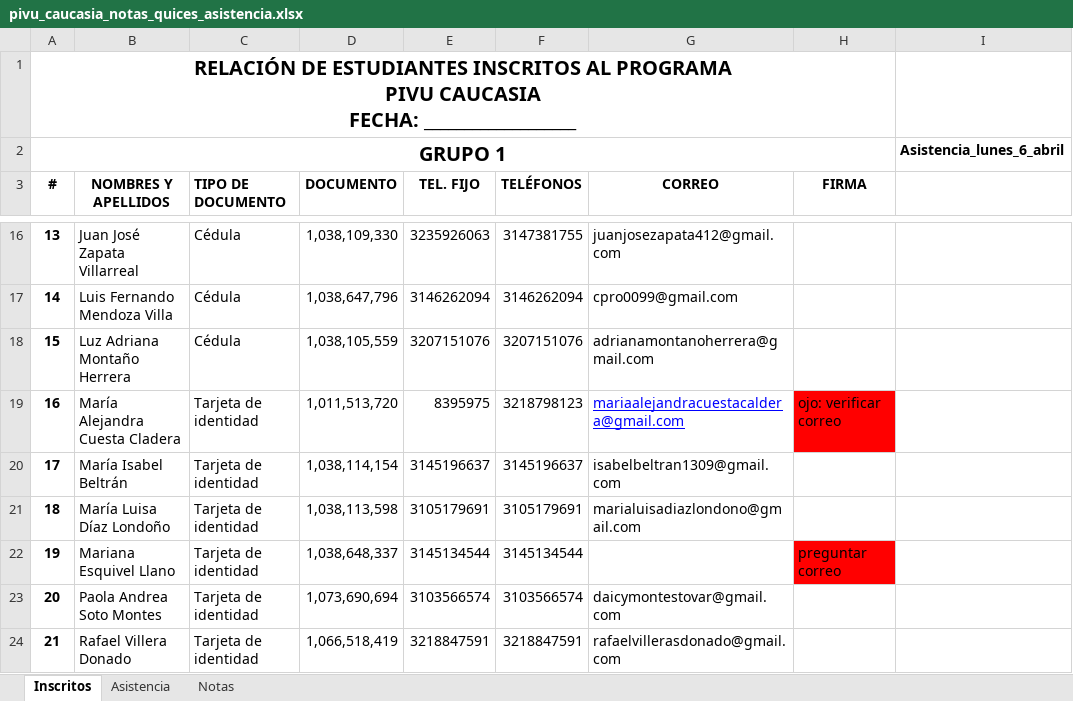
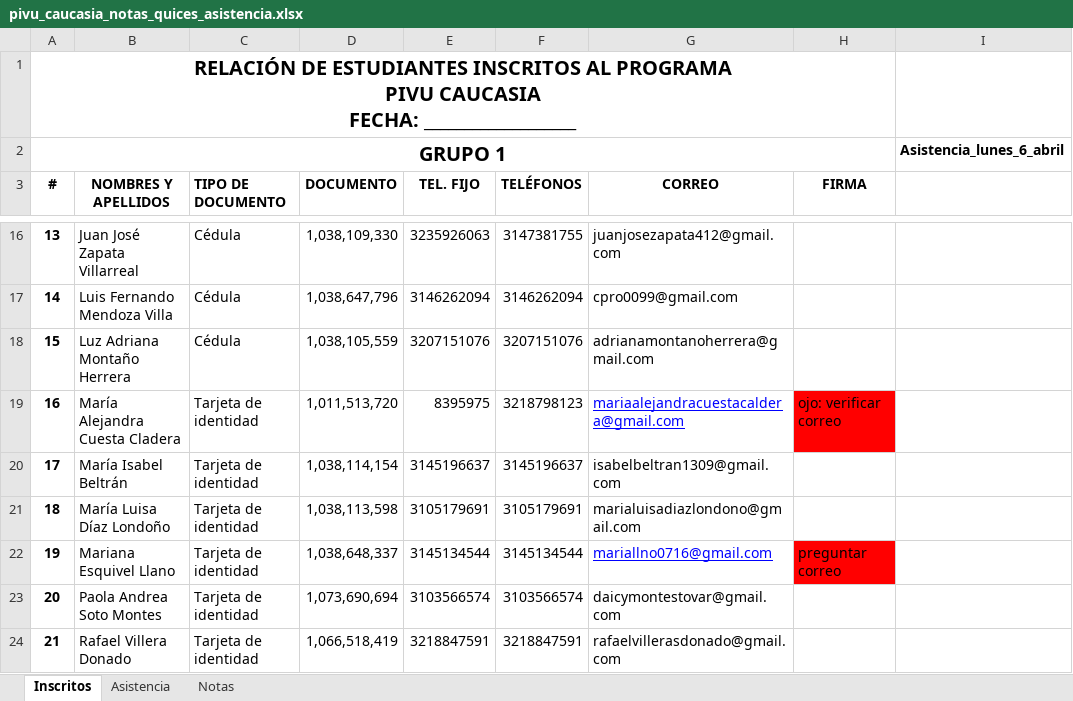
Before and after one commit to marco-canas/camino-udea, an Excel workbook: 9_asistencia_evaluacion/pivu_caucasia_notas_quices_asistencia.xlsx, sheet Inscritos, drawn as a sheet; only a part is shown, gaps mark what is left out; values as stored, in another font and other column widths than the file's, no borders; charts and pictures not drawn; the diff names each change by its address in the sheet, - before the commit and + after, or states it on an @@ line.

```diff
--- a/9_asistencia_evaluacion/pivu_caucasia_notas_quices_asistencia.xlsx (sheet Inscritos)
+++ b/9_asistencia_evaluacion/pivu_caucasia_notas_quices_asistencia.xlsx (sheet Inscritos)
-G22 (CORREO): (empty)
+G22 (CORREO): mariallno0716@gmail.com
```
Also changed, not shown: sheet Asistencia, 1 other file.
